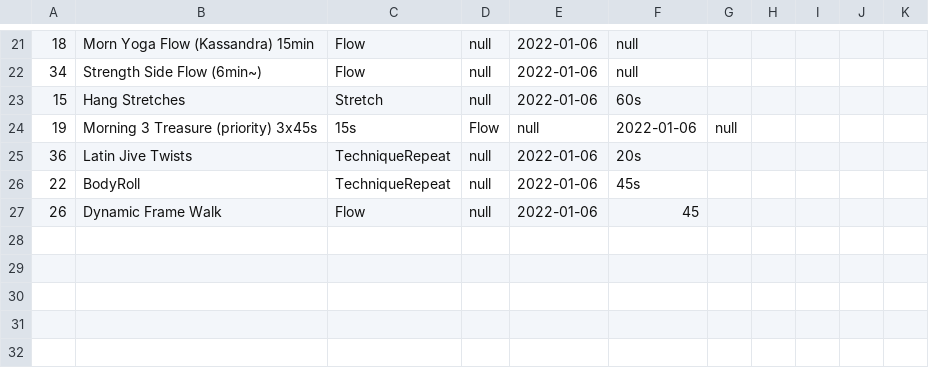
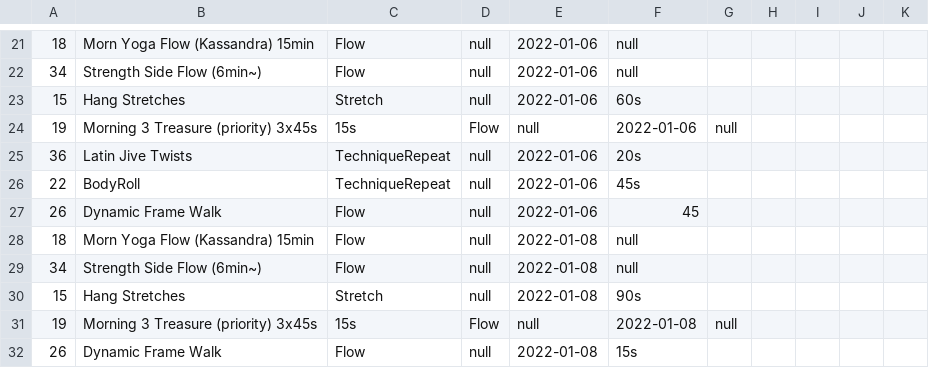
Before and after one commit to notoriousnapper/movement-pq-service, a CSV file: target/classes/csv/moverecords.csv, drawn as a sheet; only a part is shown, gaps mark what is left out; the diff names each change by its address in the sheet, - before the commit and + after, or states it on an @@ line.

```diff
--- a/target/classes/csv/moverecords.csv
+++ b/target/classes/csv/moverecords.csv
+row 28: 18 | Morn Yoga Flow (Kassandra) 15min | Flow | null | 2022-01-08 | null
+row 29: 34 | Strength Side Flow (6min~) | Flow | null | 2022-01-08 | null
+row 30: 15 | Hang Stretches | Stretch | null | 2022-01-08 | 90s
+row 31: 19 | Morning 3 Treasure (priority) 3x45s | 15s | Flow | null | 2022-01-08 | null
+row 32: 26 | Dynamic Frame Walk | Flow | null | 2022-01-08 | 15s
```
Also changed, not shown: 2 other files.
